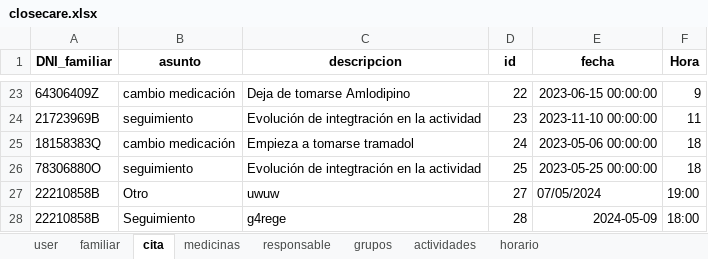
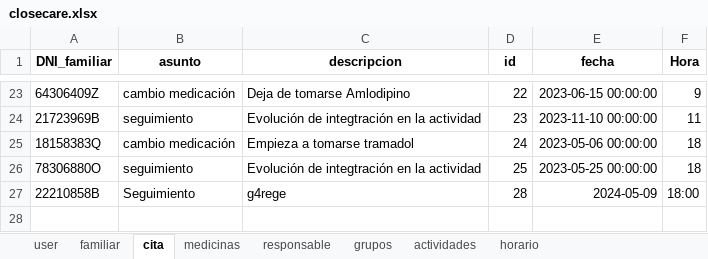
Before and after one commit to closecarefundation/PY-to-APK, an Excel workbook: closecare.xlsx, sheet cita, drawn as a sheet; only a part is shown, gaps mark what is left out; values as stored, in another font and other column widths than the file's, no borders; the diff names each change by its address in the sheet, - before the commit and + after, or states it on an @@ line.

Commit message:
Eliminar cita/s

```diff
--- a/closecare.xlsx (sheet cita)
+++ b/closecare.xlsx (sheet cita)
-row 27: 22210858B | Otro | uwuw | 27 | 07/05/2024 | 19:00
```
